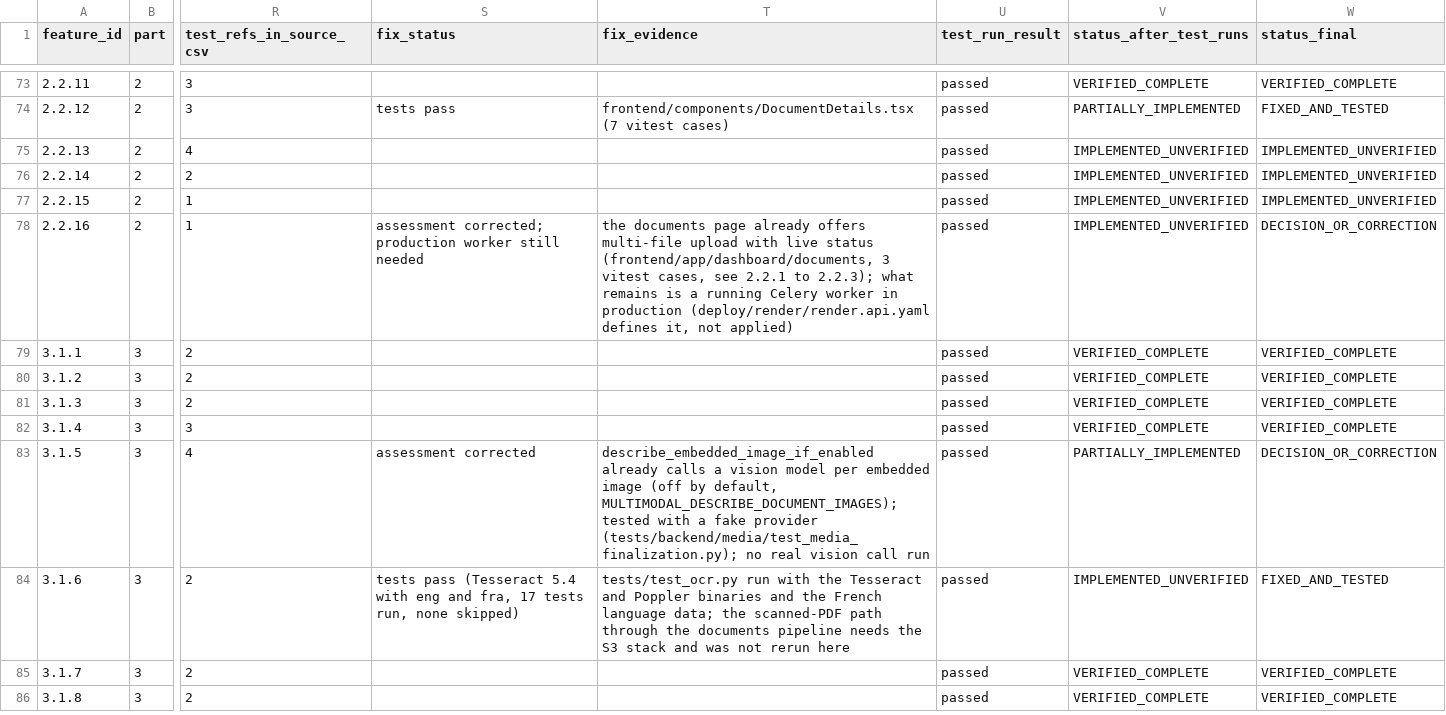
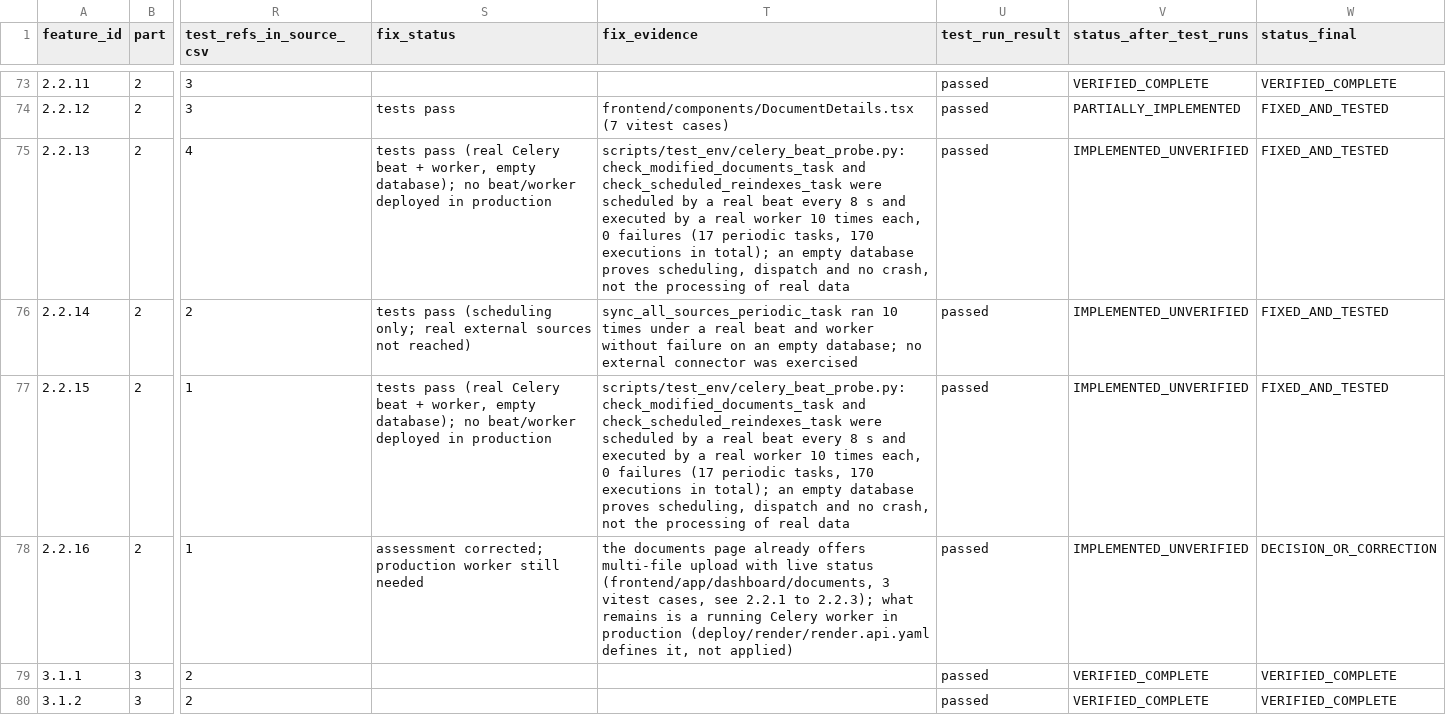
Before and after one commit to naomytcheums-dotcom/rag-saas-platform, a CSV file: audit-reports/functional-audit-2026-10-10/01c-feature-verification-after-test-runs.csv, drawn as a sheet; only a part is shown, gaps mark what is left out; the shorter side is filled out with more unchanged rows; the diff names each change by its address in the sheet, - before the commit and + after, or states it on an @@ line.

```diff
--- a/audit-reports/functional-audit-2026-10-10/01c-feature-verification-after-test-runs.csv
+++ b/audit-reports/functional-audit-2026-10-10/01c-feature-verification-after-test-runs.csv
-S75 (fix_status): (empty)
+S75 (fix_status): tests pass (real Celery beat + worker, empty database); no beat/worker deployed in production
-T75 (fix_evidence): (empty)
+T75 (fix_evidence): scripts/test_env/celery_beat_probe.py: check_modified_documents_task and check_scheduled_reindexes_task were scheduled by a real beat every 8 s and executed by a real worker 10 times each, 0 failures (17 periodic tasks, 170 executions in total); an empty database proves scheduling, dispatch and no crash, not the processing of real data
-W75:W77 (status_final): IMPLEMENTED_UNVERIFIED
+W75:W77 (status_final): FIXED_AND_TESTED
-S76 (fix_status): (empty)
+S76 (fix_status): tests pass (scheduling only; real external sources not reached)
-T76 (fix_evidence): (empty)
+T76 (fix_evidence): sync_all_sources_periodic_task ran 10 times under a real beat and worker without failure on an empty database; no external connector was exercised
-S77 (fix_status): (empty)
+S77 (fix_status): tests pass (real Celery beat + worker, empty database); no beat/worker deployed in production
-T77 (fix_evidence): (empty)
+T77 (fix_evidence): scripts/test_env/celery_beat_probe.py: check_modified_documents_task and check_scheduled_reindexes_task were scheduled by a real beat every 8 s and executed by a real worker 10 times each, 0 failures (17 periodic tasks, 170 executions in total); an empty database proves scheduling, dispatch and no crash, not the processing of real data
```
Also changed, not shown: audit-reports/functional-audit-2026-10-10/01b-feature-verification-after-fixes.csv, 4 other files.
